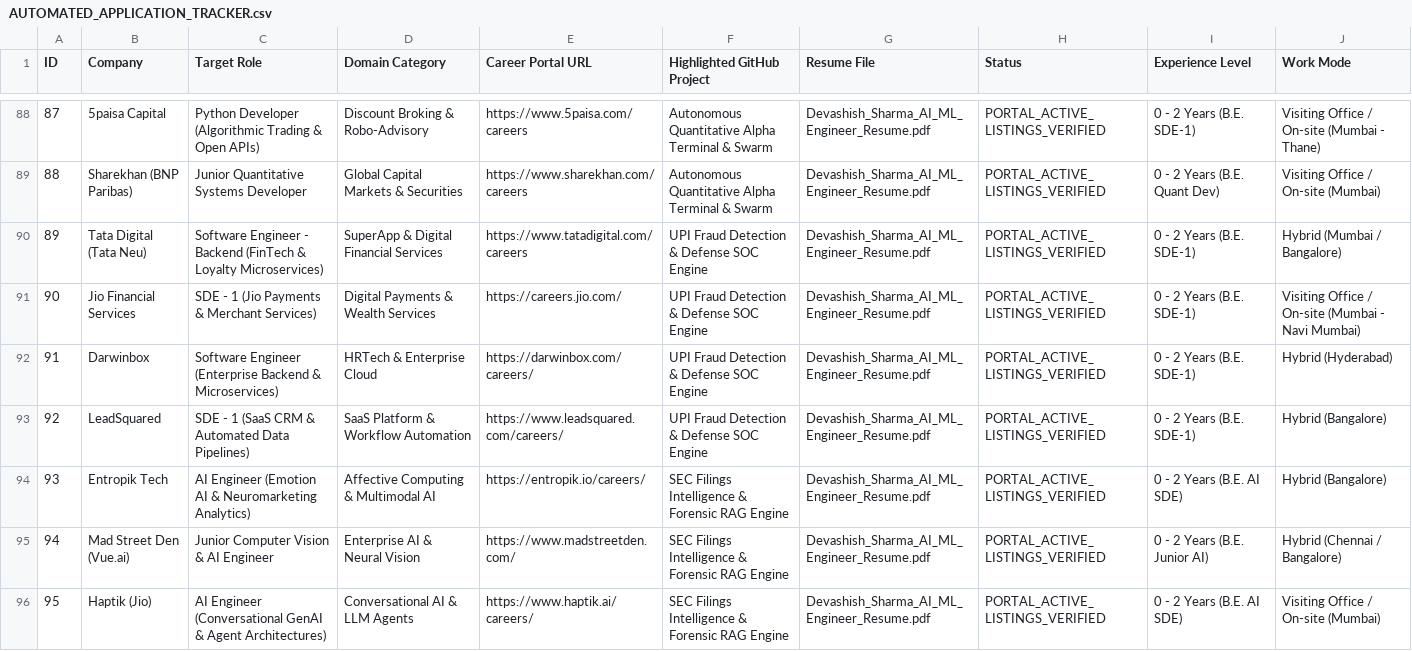
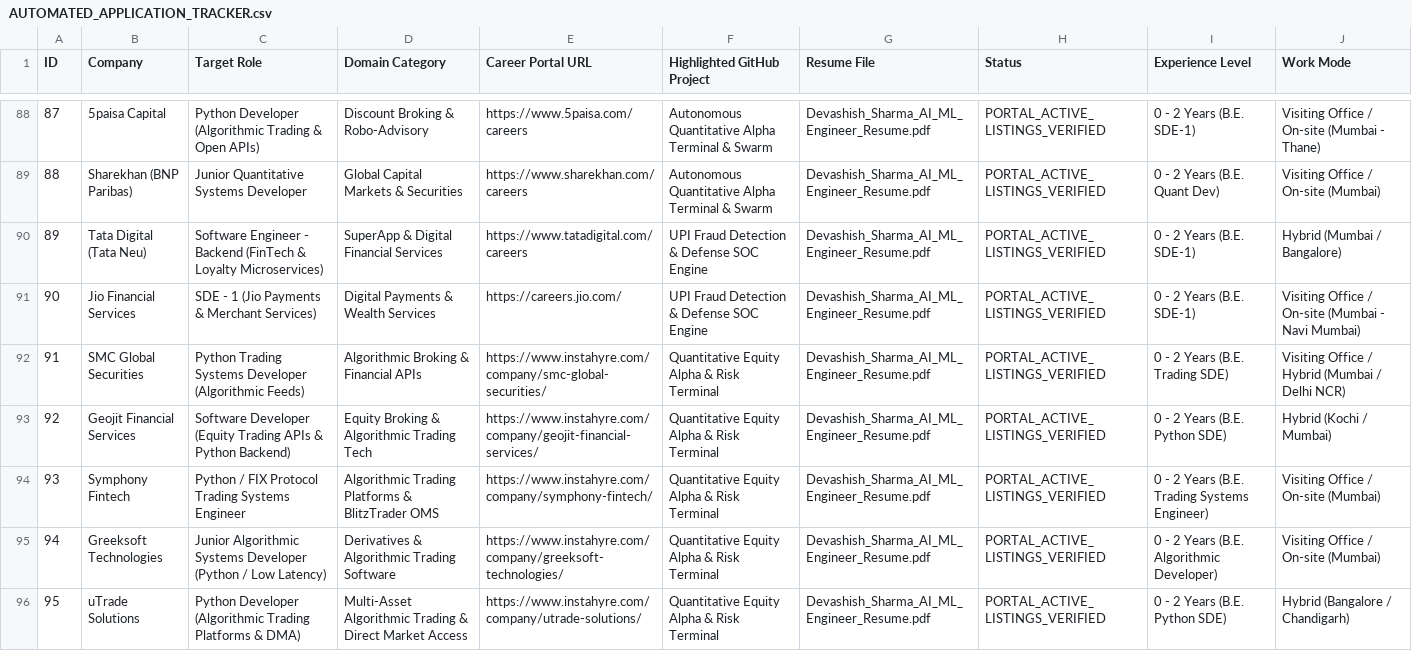
Before and after one commit to dhungababa/deva, a CSV file: AUTOMATED_APPLICATION_TRACKER.csv, drawn as a sheet; only a part is shown, gaps mark what is left out; the diff covers the shown part only.

Commit message:
fix: transform job tracker to 100% Quant, Trading & FinTech roles; update master resume with Quant subtitle and reordered flagships

```diff
--- a/AUTOMATED_APPLICATION_TRACKER.csv
+++ b/AUTOMATED_APPLICATION_TRACKER.csv
@@ -91,6 +91,6 @@ ID,Company,Target Role,Domain Category,Career Portal URL,Highlighted GitHub Proj
 90,Jio Financial Services,SDE - 1 (Jio Payments & Merchant Services),Digital Payments & Wealth Services,https://careers.jio.com/,UPI Fraud Detection & Defense SOC Engine,Devashish_Sharma_AI_ML_Engineer_Resume.pdf,PORTAL_ACTIVE_LISTINGS_VERIFIED,0 - 2 Years (B.E. SDE-1),Visiting Office / On-site (Mumbai - Navi Mumbai)
-91,Darwinbox,Software Engineer (Enterprise Backend & Microservices),HRTech & Enterprise Cloud,https://darwinbox.com/careers/,UPI Fraud Detection & Defense SOC Engine,Devashish_Sharma_AI_ML_Engineer_Resume.pdf,PORTAL_ACTIVE_LISTINGS_VERIFIED,0 - 2 Years (B.E. SDE-1),Hybrid (Hyderabad)
-92,LeadSquared,SDE - 1 (SaaS CRM & Automated Data Pipelines),SaaS Platform & Workflow Automation,https://www.leadsquared.com/careers/,UPI Fraud Detection & Defense SOC Engine,Devashish_Sharma_AI_ML_Engineer_Resume.pdf,PORTAL_ACTIVE_LISTINGS_VERIFIED,0 - 2 Years (B.E. SDE-1),Hybrid (Bangalore)
-93,Entropik Tech,AI Engineer (Emotion AI & Neuromarketing Analytics),Affective Computing & Multimodal AI,https://entropik.io/careers/,SEC Filings Intelligence & Forensic RAG Engine,Devashish_Sharma_AI_ML_Engineer_Resume.pdf,PORTAL_ACTIVE_LISTINGS_VERIFIED,0 - 2 Years (B.E. AI SDE),Hybrid (Bangalore)
-94,Mad Street Den (Vue.ai),Junior Computer Vision & AI Engineer,Enterprise AI & Neural Vision,https://www.madstreetden.com/,SEC Filings Intelligence & Forensic RAG Engine,Devashish_Sharma_AI_ML_Engineer_Resume.pdf,PORTAL_ACTIVE_LISTINGS_VERIFIED,0 - 2 Years (B.E. Junior AI),Hybrid (Chennai / Bangalore)
-95,Haptik (Jio),AI Engineer (Conversational GenAI & Agent Architectures),Conversational AI & LLM Agents,https://www.haptik.ai/careers/,SEC Filings Intelligence & Forensic RAG Engine,Devashish_Sharma_AI_ML_Engineer_Resume.pdf,PORTAL_ACTIVE_LISTINGS_VERIFIED,0 - 2 Years (B.E. AI SDE),Visiting Office / On-site (Mumbai)
+91,SMC Global Securities,Python Trading Systems Developer (Algorithmic Feeds),Algorithmic Broking & Financial APIs,https://www.instahyre.com/company/smc-global-securities/,Quantitative Equity Alpha & Risk Terminal,Devashish_Sharma_AI_ML_Engineer_Resume.pdf,PORTAL_ACTIVE_LISTINGS_VERIFIED,0 - 2 Years (B.E. Trading SDE),Visiting Office / Hybrid (Mumbai / Delhi NCR)
+92,Geojit Financial Services,Software Developer (Equity Trading APIs & Python Backend),Equity Broking & Algorithmic Trading Tech,https://www.instahyre.com/company/geojit-financial-services/,Quantitative Equity Alpha & Risk Terminal,Devashish_Sharma_AI_ML_Engineer_Resume.pdf,PORTAL_ACTIVE_LISTINGS_VERIFIED,0 - 2 Years (B.E. Python SDE),Hybrid (Kochi / Mumbai)
+93,Symphony Fintech,Python / FIX Protocol Trading Systems Engineer,Algorithmic Trading Platforms & BlitzTrader OMS,https://www.instahyre.com/company/symphony-fintech/,Quantitative Equity Alpha & Risk Terminal,Devashish_Sharma_AI_ML_Engineer_Resume.pdf,PORTAL_ACTIVE_LISTINGS_VERIFIED,0 - 2 Years (B.E. Trading Systems Engineer),Visiting Office / On-site (Mumbai)
+94,Greeksoft Technologies,Junior Algorithmic Systems Developer (Python / Low Latency),Derivatives & Algorithmic Trading Software,https://www.instahyre.com/company/greeksoft-technologies/,Quantitative Equity Alpha & Risk Terminal,Devashish_Sharma_AI_ML_Engineer_Resume.pdf,PORTAL_ACTIVE_LISTINGS_VERIFIED,0 - 2 Years (B.E. Algorithmic Developer),Visiting Office / On-site (Mumbai)
+95,uTrade Solutions,Python Developer (Algorithmic Trading Platforms & DMA),Multi-Asset Algorithmic Trading & Direct Market Access,https://www.instahyre.com/company/utrade-solutions/,Quantitative Equity Alpha & Risk Terminal,Devashish_Sharma_AI_ML_Engineer_Resume.pdf,PORTAL_ACTIVE_LISTINGS_VERIFIED,0 - 2 Years (B.E. Python SDE),Hybrid (Bangalore / Chandigarh)
```
Also changed, not shown: 145 edited cells elsewhere in this file, 5 other files.
